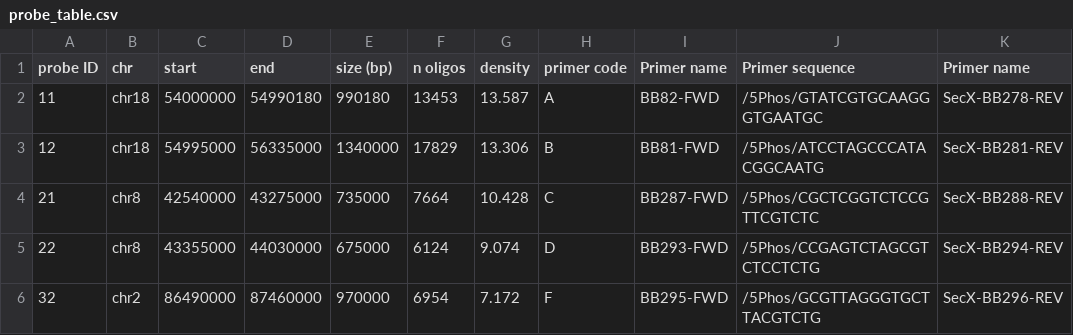
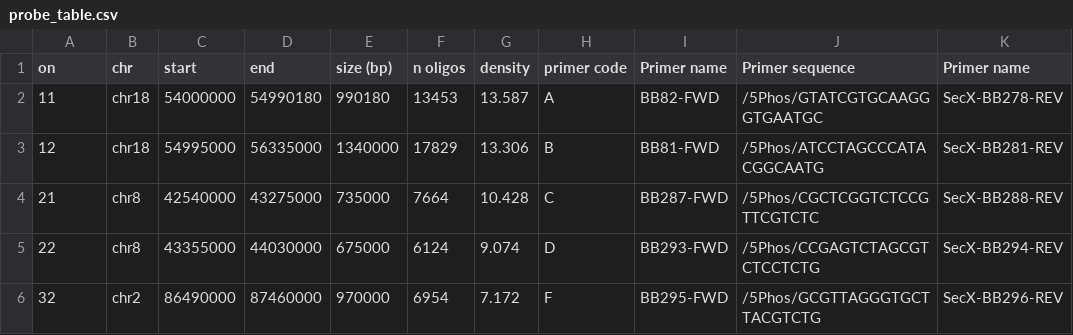
Before and after one commit to Georgesalzoghby/Image-Data-Annotation, a CSV file: scripts/meta_data/probe_table.csv, drawn as a sheet; only a part is shown; the diff names each change by its address in the sheet, - before the commit and + after, or states it on an @@ line.

Commit message:
on instead of probe ID

```diff
--- a/scripts/meta_data/probe_table.csv
+++ b/scripts/meta_data/probe_table.csv
-A1: probe ID
+A1: on
```
Also changed, not shown: 1 other file.
